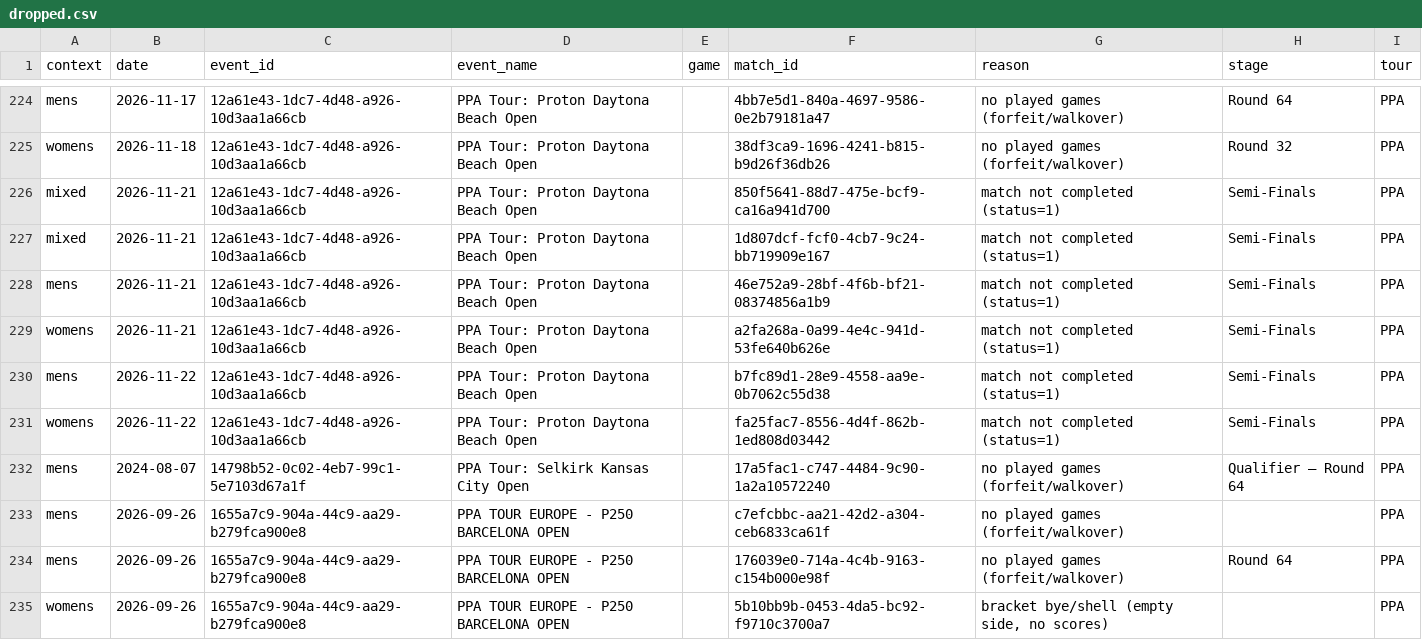
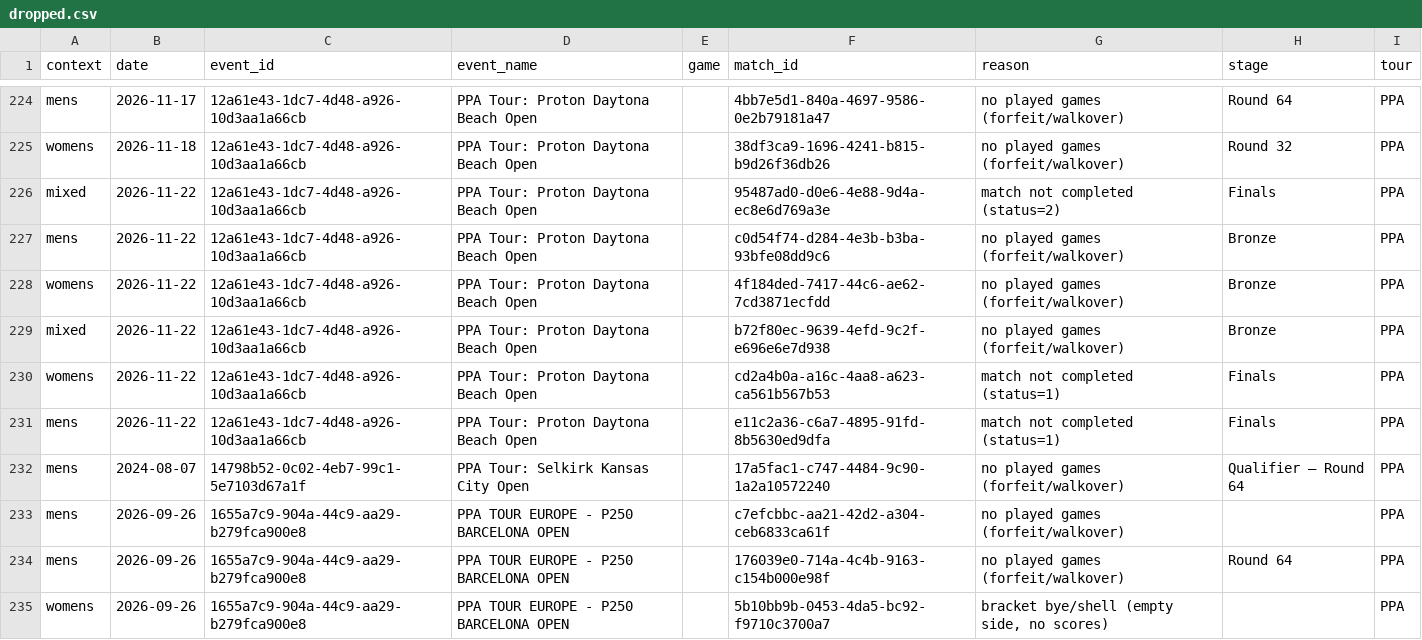
Before and after one commit to chad-murphy-data/pickleball, a CSV file: data/dropped.csv, drawn as a sheet; only a part is shown, gaps mark what is left out.

```diff
--- a/data/dropped.csv
+++ b/data/dropped.csv
@@ -225,8 +225,8 @@ mens,2026-11-17,12a61e43-1dc7-4d48-a926-10d3aa1a66cb,PPA Tour: Proton Daytona Be
 womens,2026-11-18,12a61e43-1dc7-4d48-a926-10d3aa1a66cb,PPA Tour: Proton Daytona Beach Open,,38df3ca9-1696-4241-b815-b9d26f36db26,no played games (forfeit/walkover),Round 32,PPA
-mixed,2026-11-21,12a61e43-1dc7-4d48-a926-10d3aa1a66cb,PPA Tour: Proton Daytona Beach Open,,850f5641-88d7-475e-bcf9-ca16a941d700,match not completed (status=1),Semi-Finals,PPA
-mixed,2026-11-21,12a61e43-1dc7-4d48-a926-10d3aa1a66cb,PPA Tour: Proton Daytona Beach Open,,1d807dcf-fcf0-4cb7-9c24-bb719909e167,match not completed (status=1),Semi-Finals,PPA
-mens,2026-11-21,12a61e43-1dc7-4d48-a926-10d3aa1a66cb,PPA Tour: Proton Daytona Beach Open,,46e752a9-28bf-4f6b-bf21-08374856a1b9,match not completed (status=1),Semi-Finals,PPA
-womens,2026-11-21,12a61e43-1dc7-4d48-a926-10d3aa1a66cb,PPA Tour: Proton Daytona Beach Open,,a2fa268a-0a99-4e4c-941d-53fe640b626e,match not completed (status=1),Semi-Finals,PPA
-mens,2026-11-22,12a61e43-1dc7-4d48-a926-10d3aa1a66cb,PPA Tour: Proton Daytona Beach Open,,b7fc89d1-28e9-4558-aa9e-0b7062c55d38,match not completed (status=1),Semi-Finals,PPA
-womens,2026-11-22,12a61e43-1dc7-4d48-a926-10d3aa1a66cb,PPA Tour: Proton Daytona Beach Open,,fa25fac7-8556-4d4f-862b-1ed808d03442,match not completed (status=1),Semi-Finals,PPA
+mixed,2026-11-22,12a61e43-1dc7-4d48-a926-10d3aa1a66cb,PPA Tour: Proton Daytona Beach Open,,95487ad0-d0e6-4e88-9d4a-ec8e6d769a3e,match not completed (status=2),Finals,PPA
+mens,2026-11-22,12a61e43-1dc7-4d48-a926-10d3aa1a66cb,PPA Tour: Proton Daytona Beach Open,,c0d54f74-d284-4e3b-b3ba-93bfe08dd9c6,no played games (forfeit/walkover),Bronze,PPA
+womens,2026-11-22,12a61e43-1dc7-4d48-a926-10d3aa1a66cb,PPA Tour: Proton Daytona Beach Open,,4f184ded-7417-44c6-ae62-7cd3871ecfdd,no played games (forfeit/walkover),Bronze,PPA
+mixed,2026-11-22,12a61e43-1dc7-4d48-a926-10d3aa1a66cb,PPA Tour: Proton Daytona Beach Open,,b72f80ec-9639-4efd-9c2f-e696e6e7d938,no played games (forfeit/walkover),Bronze,PPA
+womens,2026-11-22,12a61e43-1dc7-4d48-a926-10d3aa1a66cb,PPA Tour: Proton Daytona Beach Open,,cd2a4b0a-a16c-4aa8-a623-ca561b567b53,match not completed (status=1),Finals,PPA
+mens,2026-11-22,12a61e43-1dc7-4d48-a926-10d3aa1a66cb,PPA Tour: Proton Daytona Beach Open,,e11c2a36-c6a7-4895-91fd-8b5630ed9dfa,match not completed (status=1),Finals,PPA
 mens,2024-08-07,14798b52-0c02-4eb7-99c1-5e7103d67a1f,PPA Tour: Selkirk Kansas City Open,,17a5fac1-c747-4484-9c90-1a2a10572240,no played games (forfeit/walkover),Qualifier — Round 64,PPA
```
Also changed, not shown: data/singles_players.csv, 6 other files.
